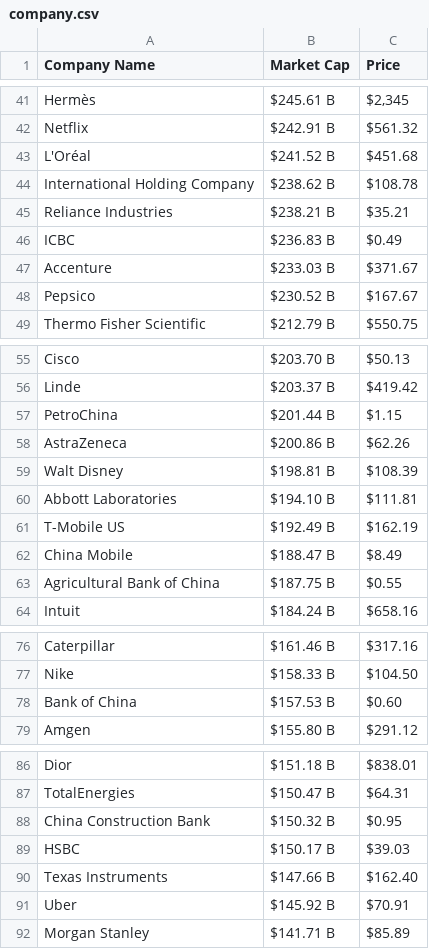
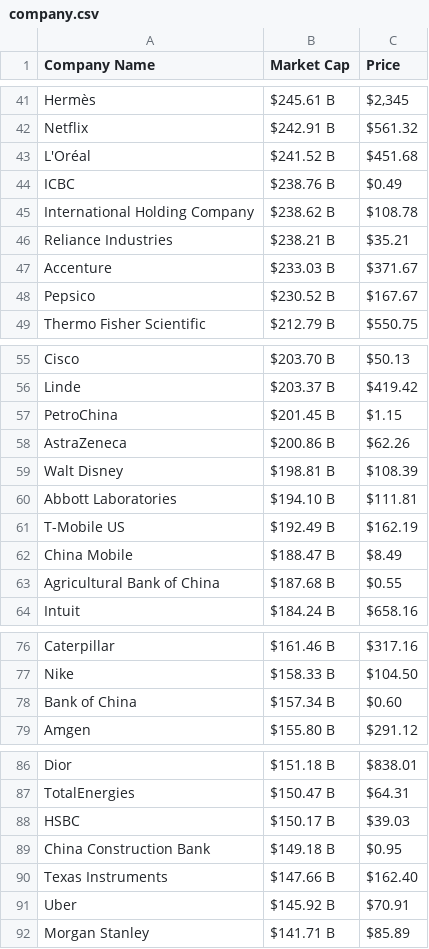
Before and after one commit to AbhishekBaske/marketcap_webscrap, a CSV file: company.csv, drawn as a sheet; only a part is shown, gaps mark what is left out.

Commit message:
Automated data update

```diff
--- a/company.csv
+++ b/company.csv
@@ -43,5 +43,5 @@ Netflix,$242.91 B,$561.32
 L'Oréal,$241.52 B,$451.68
+ICBC,$238.76 B,$0.49
 International Holding Company,$238.62 B,$108.78
 Reliance Industries,$238.21 B,$35.21
-ICBC,$236.83 B,$0.49
 Accenture,$233.03 B,$371.67
@@ -56,3 +56,3 @@ Cisco,$203.70 B,$50.13
 Linde,$203.37 B,$419.42
-PetroChina,$201.44 B,$1.15
+PetroChina,$201.45 B,$1.15
 AstraZeneca,$200.86 B,$62.26
@@ -62,3 +62,3 @@ T-Mobile US,$192.49 B,$162.19
 China Mobile,$188.47 B,$8.49
-Agricultural Bank of China,$187.75 B,$0.55
+Agricultural Bank of China,$187.68 B,$0.55
 Intuit,$184.24 B,$658.16
@@ -77,3 +77,3 @@ Caterpillar,$161.46 B,$317.16
 Nike,$158.33 B,$104.50
-Bank of China,$157.53 B,$0.60
+Bank of China,$157.34 B,$0.60
 Amgen,$155.80 B,$291.12
@@ -87,4 +87,4 @@ Dior,$151.18 B,$838.01
 TotalEnergies,$150.47 B,$64.31
-China Construction Bank,$150.32 B,$0.95
 HSBC,$150.17 B,$39.03
+China Construction Bank,$149.18 B,$0.95
 Texas Instruments,$147.66 B,$162.40
```
Also changed, not shown: 1 other file.
